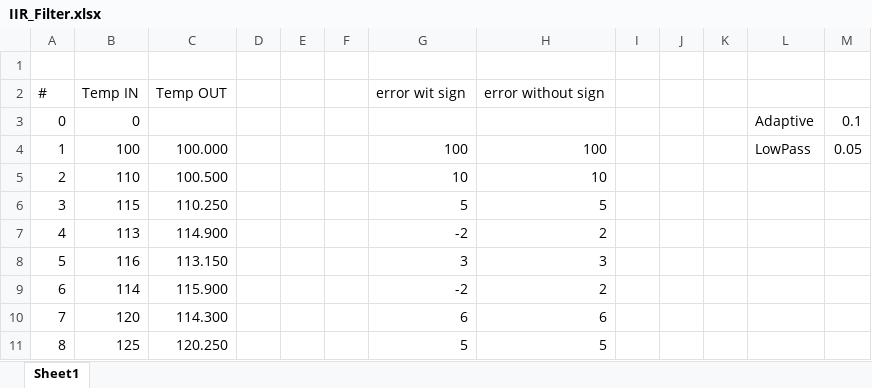
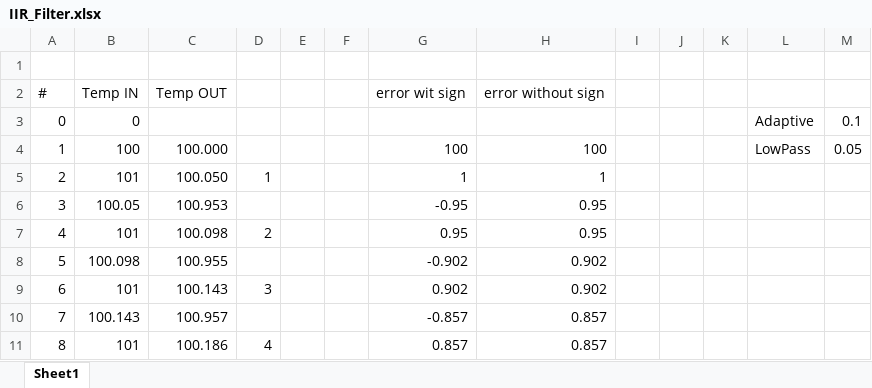
Before and after one commit to vasilyvs/Zytron_ZFLEX, an Excel workbook: IIR_Filter.xlsx, sheet Sheet1, drawn as a sheet; only a part is shown; values as stored, in another font and other column widths than the file's, no cell formats; charts and pictures not drawn; the diff covers the shown part only; the diff names each change by its address in the sheet, - before the commit and + after, or states it on an @@ line.

Commit message:
Add files via upload

```diff
--- a/IIR_Filter.xlsx (sheet Sheet1)
+++ b/IIR_Filter.xlsx (sheet Sheet1)
-B5: 110
+B5: 101
-C5: 100.500
+C5: 100.050
-D5: (empty)
+D5: 1
-G5: 10
+G5: 1
-H5: 10
+H5: 1
-B6: 115
+B6: 100.05
-C6: 110.250
+C6: 100.953
-G6: 5
+G6: -0.95
-H6: 5
+H6: 0.95
-B7: 113
+B7: 101
-C7: 114.900
+C7: 100.098
-D7: (empty)
+D7: 2
-G7: -2
+G7: 0.95
-H7: 2
+H7: 0.95
-B8: 116
+B8: 100.098
-C8: 113.150
+C8: 100.955
-G8: 3
+G8: -0.902
-H8: 3
+H8: 0.902
-B9: 114
+B9: 101
-C9: 115.900
+C9: 100.143
-D9: (empty)
+D9: 3
-G9: -2
+G9: 0.902
-H9: 2
+H9: 0.902
-B10: 120
+B10: 100.143
-C10: 114.300
+C10: 100.957
-G10: 6
+G10: -0.857
-H10: 6
+H10: 0.857
-B11: 125
+B11: 101
-C11: 120.250
+C11: 100.186
-D11: (empty)
+D11: 4
-G11: 5
+G11: 0.857
-H11: 5
+H11: 0.857
```
Also changed, not shown: 14 added rows and 54 edited cells elsewhere in this sheet, cell formats, charts or pictures.
